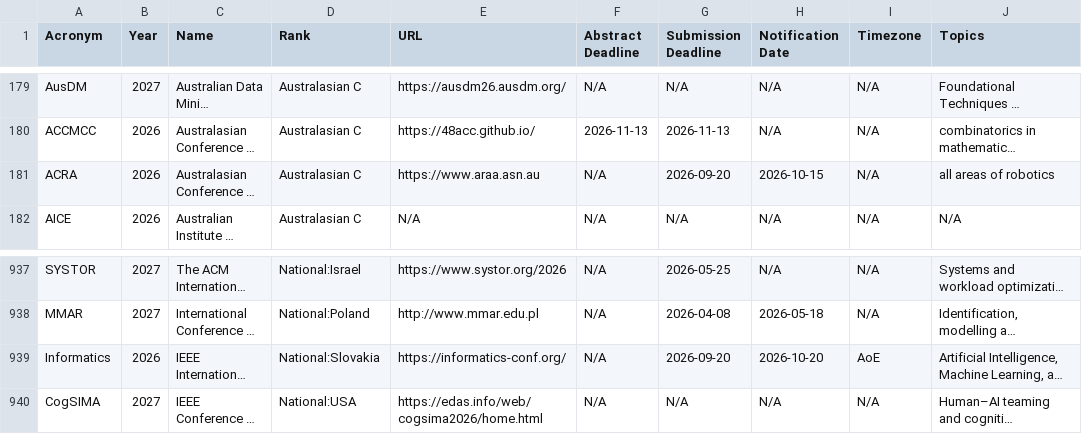
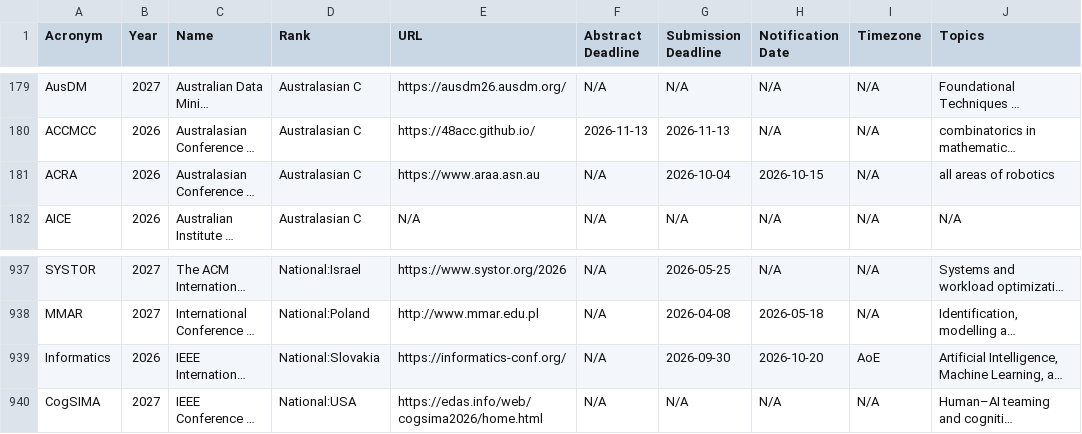
Before and after one commit to JohanPy/ICORESearch, a CSV file: conferences_filtrees.csv, drawn as a sheet; only a part is shown, gaps mark what is left out; long unchanged cells end in …; the diff names each change by its address in the sheet, - before the commit and + after, or states it on an @@ line.

```diff
--- a/conferences_filtrees.csv
+++ b/conferences_filtrees.csv
-G181 (Submission Deadline): 2026-09-20
+G181 (Submission Deadline): 2026-10-04
-G939 (Submission Deadline): 2026-09-20
+G939 (Submission Deadline): 2026-09-30
```
Also changed, not shown: 1 other file.
